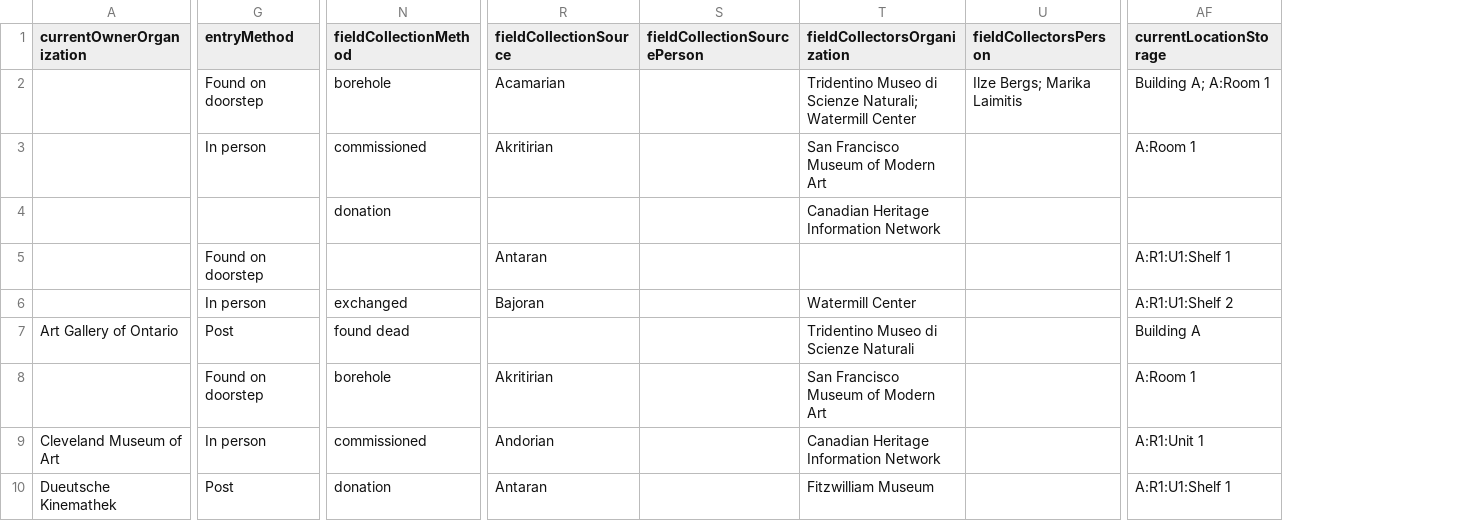
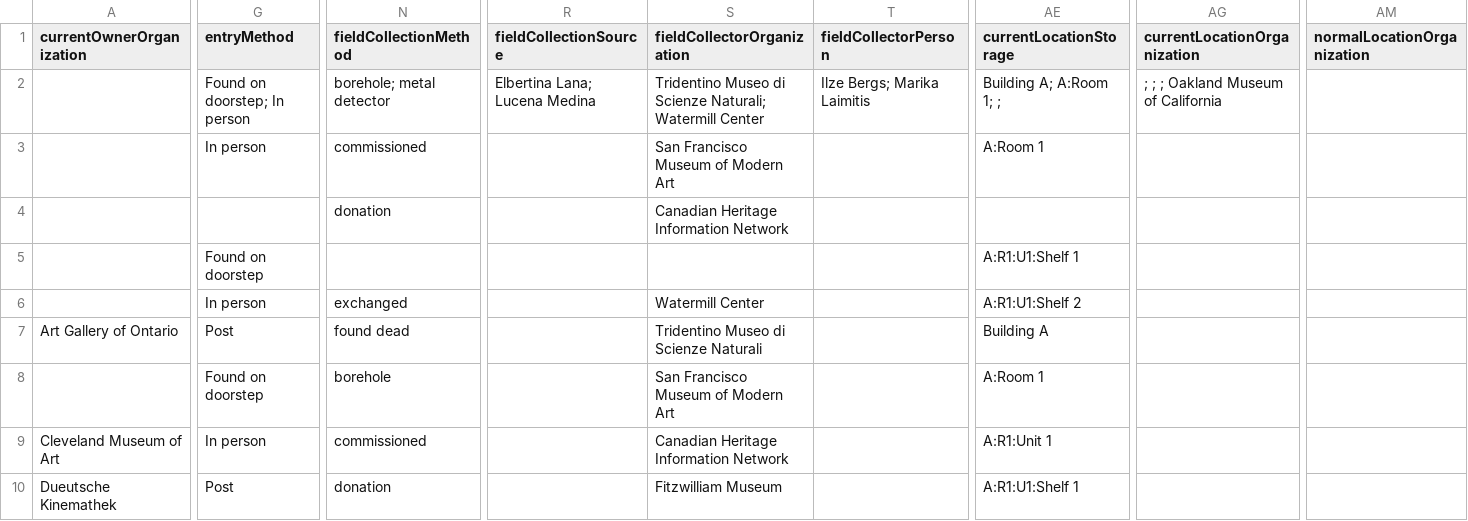
Before and after one commit to lyrasis/cspace-converter, a CSV file: data/core/intake_core_all.csv, drawn as a sheet; only a part is shown, gaps mark what is left out; removed rows and columns are numbered as before the commit, all else as after; the diff covers the shown part only; the diff names each change by its address in the sheet, - before the commit and + after, or states it on an @@ line.

Commit message:
Handle multiple-authority simple repeating fields

```diff
--- a/data/core/intake_core_all.csv
+++ b/data/core/intake_core_all.csv
-column R (fieldCollectionSource), rows 2-10: Acamarian | Akritirian |  | Antaran | Bajoran |  | Akritirian | Andorian | Antaran
+column AG (currentLocationOrganization), row 2: ; ; ; Oakland Museum of California
+column AM (normalLocationOrganization), empty
-R1: fieldCollectionSourcePerson
+R1: fieldCollectionSource
-S1: fieldCollectorsOrganization
+S1: fieldCollectorOrganization
-T1: fieldCollectorsPerson
+T1: fieldCollectorPerson
-G2 (entryMethod): Found on doorstep
+G2 (entryMethod): Found on doorstep; In person
-N2 (fieldCollectionMethod): borehole
+N2 (fieldCollectionMethod): borehole; metal detector
-R2 (fieldCollectionSource): (empty)
+R2 (fieldCollectionSource): Elbertina Lana; Lucena Medina
-AE2 (currentLocationStorage): Building A; A:Room 1
+AE2 (currentLocationStorage): Building A; A:Room 1; ;
```
Also changed, not shown: 4 edited cells elsewhere in this file, 6 other files.
